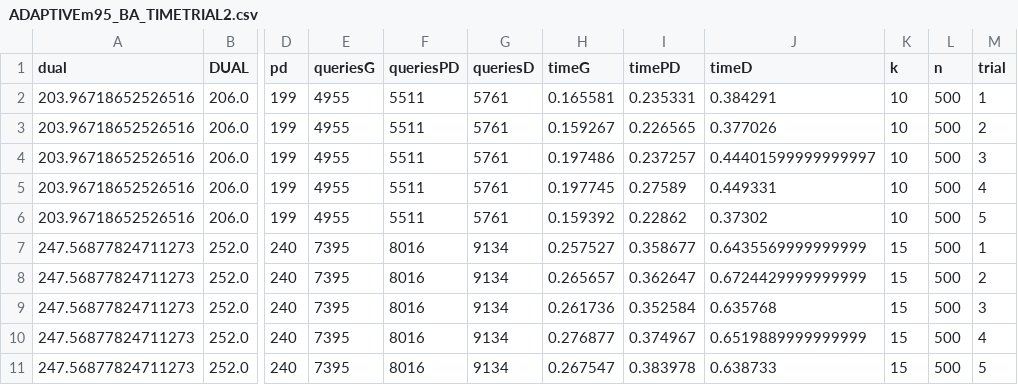
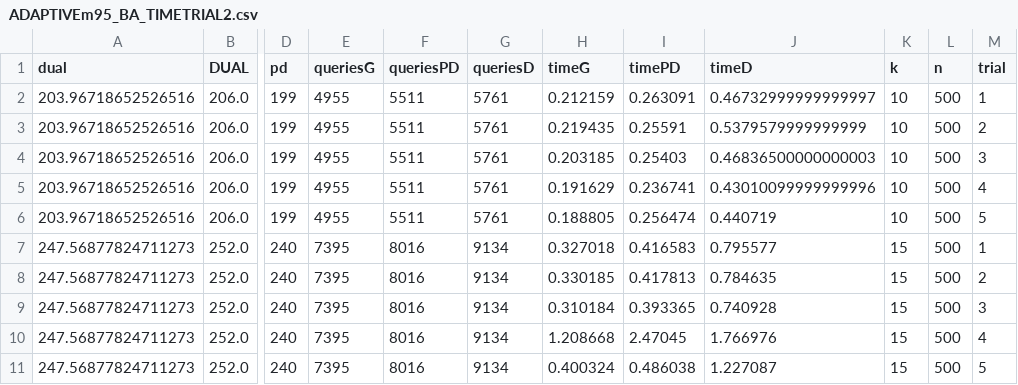
Before and after one commit to LucCote/MSM-Primal-Dual, a CSV file: experiment_results_output_data/ADAPTIVEm95_BA_TIMETRIAL2.csv, drawn as a sheet; only a part is shown, gaps mark what is left out; the diff covers the shown part only; the diff names each change by its address in the sheet, - before the commit and + after, or states it on an @@ line.

```diff
--- a/experiment_results_output_data/ADAPTIVEm95_BA_TIMETRIAL2.csv
+++ b/experiment_results_output_data/ADAPTIVEm95_BA_TIMETRIAL2.csv
-H2 (timeG): 0.165581
+H2 (timeG): 0.212159
-I2 (timePD): 0.235331
+I2 (timePD): 0.263091
-J2 (timeD): 0.384291
+J2 (timeD): 0.46732999999999997
-H3 (timeG): 0.159267
+H3 (timeG): 0.219435
-I3 (timePD): 0.226565
+I3 (timePD): 0.25591
-J3 (timeD): 0.377026
+J3 (timeD): 0.5379579999999999
-H4 (timeG): 0.197486
+H4 (timeG): 0.203185
-I4 (timePD): 0.237257
+I4 (timePD): 0.25403
-J4 (timeD): 0.44401599999999997
+J4 (timeD): 0.46836500000000003
-H5 (timeG): 0.197745
+H5 (timeG): 0.191629
-I5 (timePD): 0.27589
+I5 (timePD): 0.236741
-J5 (timeD): 0.449331
+J5 (timeD): 0.43010099999999996
-H6 (timeG): 0.159392
+H6 (timeG): 0.188805
-I6 (timePD): 0.22862
+I6 (timePD): 0.256474
-J6 (timeD): 0.37302
+J6 (timeD): 0.440719
-H7 (timeG): 0.257527
+H7 (timeG): 0.327018
-I7 (timePD): 0.358677
+I7 (timePD): 0.416583
-J7 (timeD): 0.6435569999999999
+J7 (timeD): 0.795577
-H8 (timeG): 0.265657
+H8 (timeG): 0.330185
-I8 (timePD): 0.362647
+I8 (timePD): 0.417813
-J8 (timeD): 0.6724429999999999
+J8 (timeD): 0.784635
-H9 (timeG): 0.261736
+H9 (timeG): 0.310184
-I9 (timePD): 0.352584
+I9 (timePD): 0.393365
-J9 (timeD): 0.635768
+J9 (timeD): 0.740928
-H10 (timeG): 0.276877
+H10 (timeG): 1.208668
-I10 (timePD): 0.374967
+I10 (timePD): 2.47045
-J10 (timeD): 0.6519889999999999
+J10 (timeD): 1.766976
-H11 (timeG): 0.267547
+H11 (timeG): 0.400324
-I11 (timePD): 0.383978
+I11 (timePD): 0.486038
-J11 (timeD): 0.638733
+J11 (timeD): 1.227087
```
Also changed, not shown: 90 edited cells elsewhere in this file, experiment_results_output_data/ADAPTIVEm95_CAROAD_TIMETRIAL2.csv, experiment_results_output_data/ADAPTIVEm95_INFMAXCalTech_TIMETRIAL2.csv, 5 other files.
